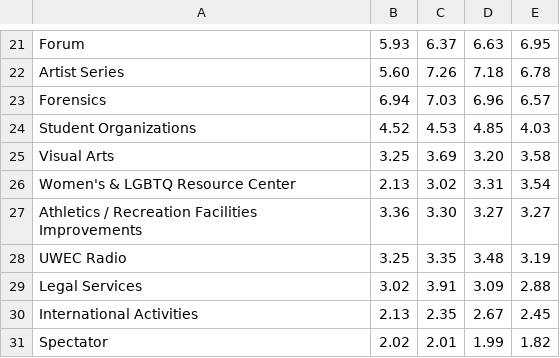
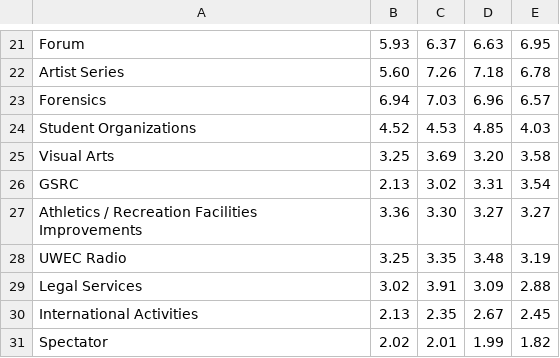
Before and after one commit to uwec-innovation-labs/segregatedFees-API, a CSV file: data.csv, drawn as a sheet; only a part is shown, gaps mark what is left out.

Commit message:
Update data.csv

```diff
--- a/data.csv
+++ b/data.csv
@@ -25,3 +25,3 @@ Student Organizations,4.52,4.53,4.85,4.03
 Visual Arts,3.25,3.69,3.20,3.58
-Women's & LGBTQ Resource Center,2.13,3.02,3.31,3.54
+GSRC,2.13,3.02,3.31,3.54
 Athletics / Recreation Facilities Improvements,3.36,3.30,3.27,3.27
```
